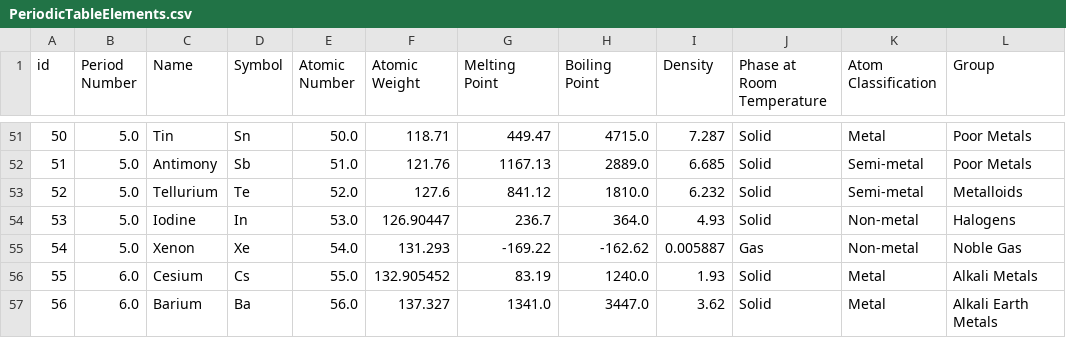
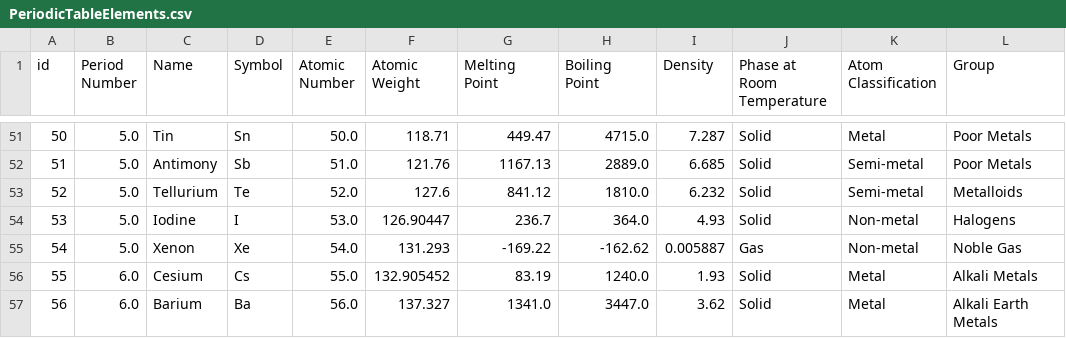
Before and after one commit to nmartinbrooke/CSPdata, a CSV file: PeriodicTableElements.csv, drawn as a sheet; only a part is shown, gaps mark what is left out; the diff names each change by its address in the sheet, - before the commit and + after, or states it on an @@ line.

Commit message:
Update PeriodicTableElements.csv

```diff
--- a/PeriodicTableElements.csv
+++ b/PeriodicTableElements.csv
-D54 (Symbol): In
+D54 (Symbol): I
```
